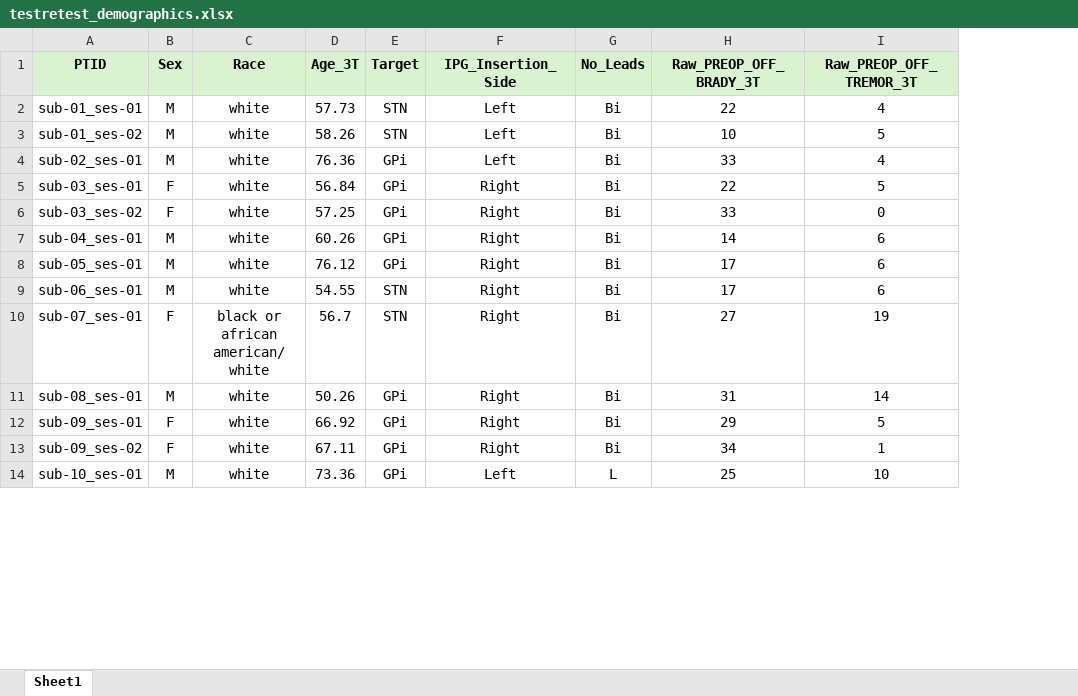
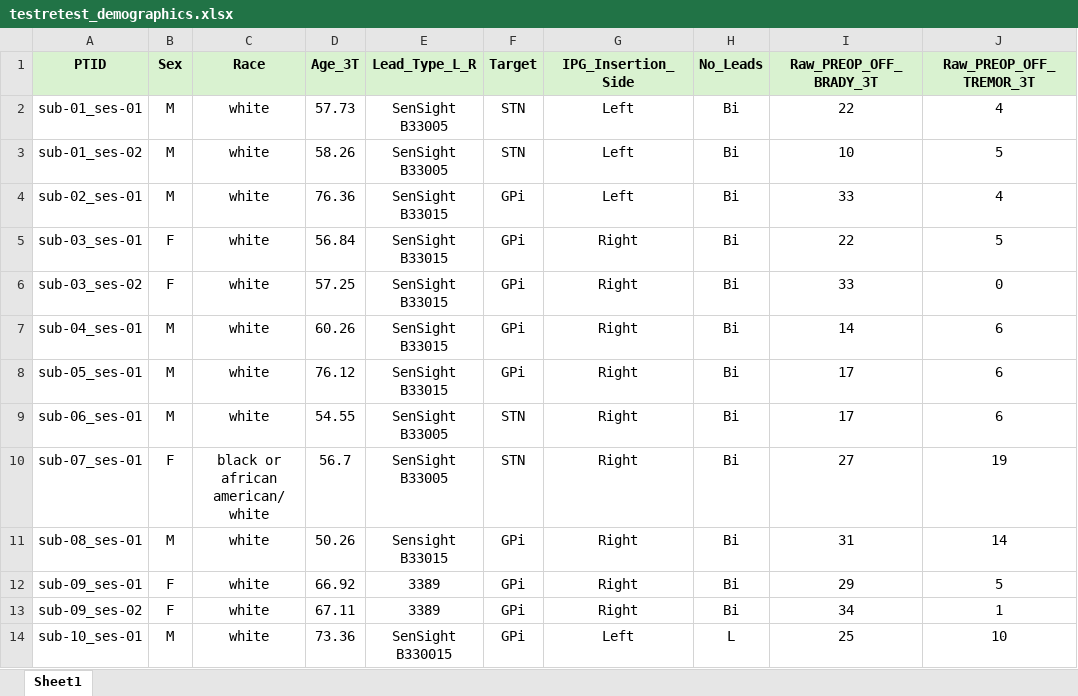
Before and after one commit to Radiology-Morrison-lab-UCSF/DBS_fMRI_Reproducibility, an Excel workbook: testretest_demographics.xlsx, sheet Sheet1, drawn as a sheet; only a part is shown; values as stored, in another font and other column widths than the file's, no borders; the diff names each change by its address in the sheet, - before the commit and + after, or states it on an @@ line.

Commit message:
Add files via upload

```diff
--- a/testretest_demographics.xlsx (sheet Sheet1)
+++ b/testretest_demographics.xlsx (sheet Sheet1)
+column E (Lead_Type_L_R), rows 2-14: SenSight B33005 | SenSight B33005 | SenSight B33015 | SenSight B33015 | SenSight B33015 | SenSight B33015 | SenSight B33015 | SenSight B33005 | SenSight B33005 | Sensight B33015 | 3389 | 3389 | SenSight B330015
```
